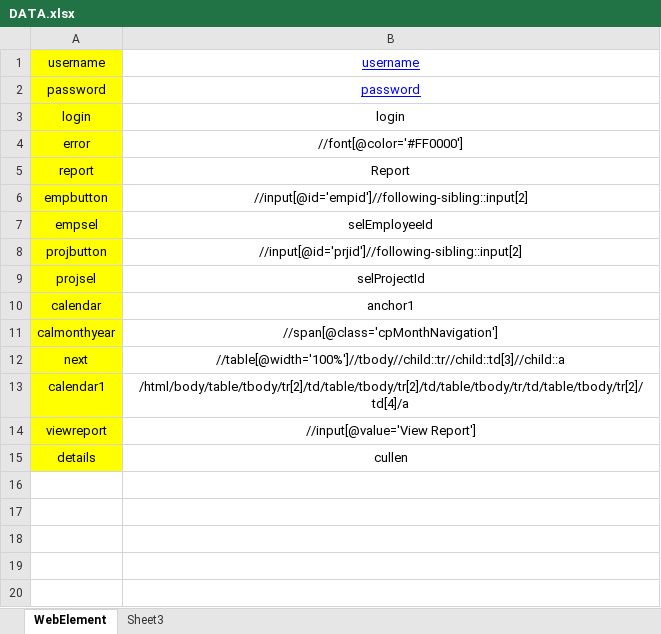
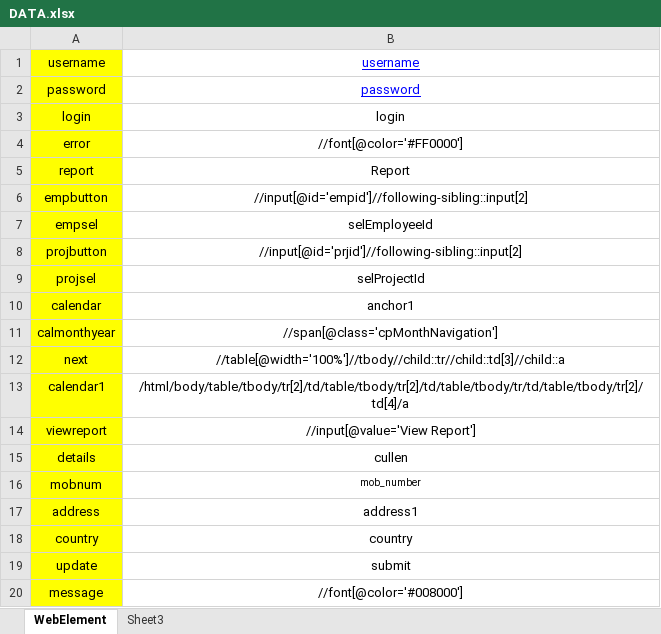
Before and after one commit to manojnelakurthy/CucumberPrac, an Excel workbook: XLDATA/DATA.xlsx, sheet WebElement, drawn as a sheet; values as stored, in another font and other column widths than the file's, no borders; the diff names each change by its address in the sheet, - before the commit and + after, or states it on an @@ line.

```diff
--- a/XLDATA/DATA.xlsx (sheet WebElement)
+++ b/XLDATA/DATA.xlsx (sheet WebElement)
+row 16: mobnum | mob_number
+row 17: address | address1
+row 18: country | country
+row 19: update | submit
+row 20: message | //font[@color='#008000']
```
Also changed, not shown: 10 other files.
